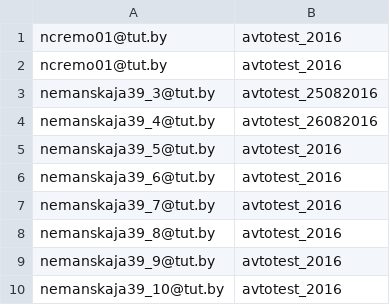
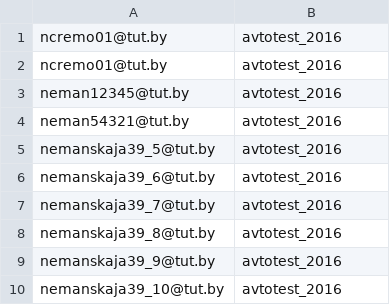
Before and after one commit to ElenaRashchynskaya/EpamTestTask, a CSV file: data/login_password.csv, drawn as a sheet.

```diff
--- a/data/login_password.csv
+++ b/data/login_password.csv
@@ -2,4 +2,4 @@ ncremo01@tut.by,avtotest_2016
 ncremo01@tut.by,avtotest_2016
-nemanskaja39_3@tut.by,avtotest_25082016
-nemanskaja39_4@tut.by,avtotest_26082016
+neman12345@tut.by,avtotest_2016
+neman54321@tut.by,avtotest_2016
 nemanskaja39_5@tut.by,avtotest_2016
```
Also changed, not shown: 41 other files.
